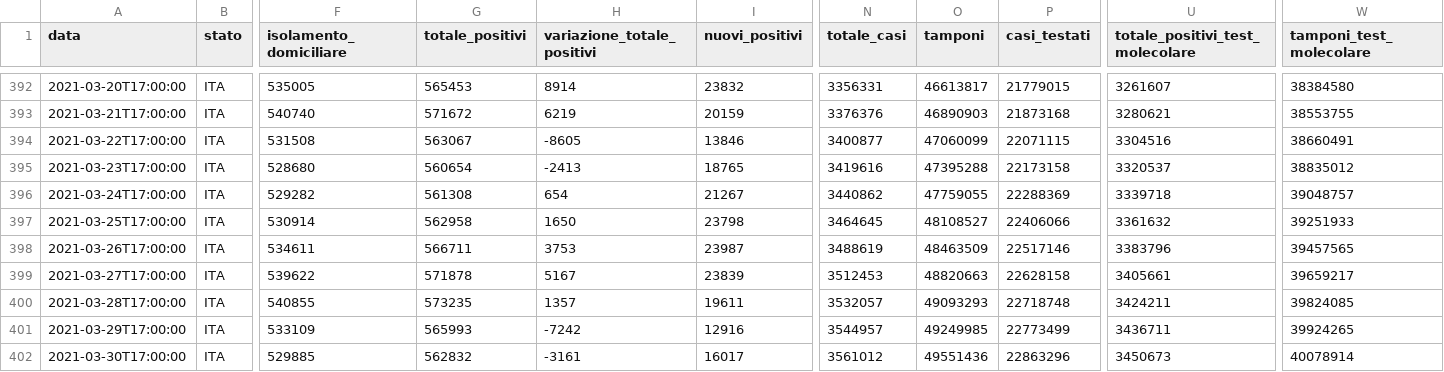
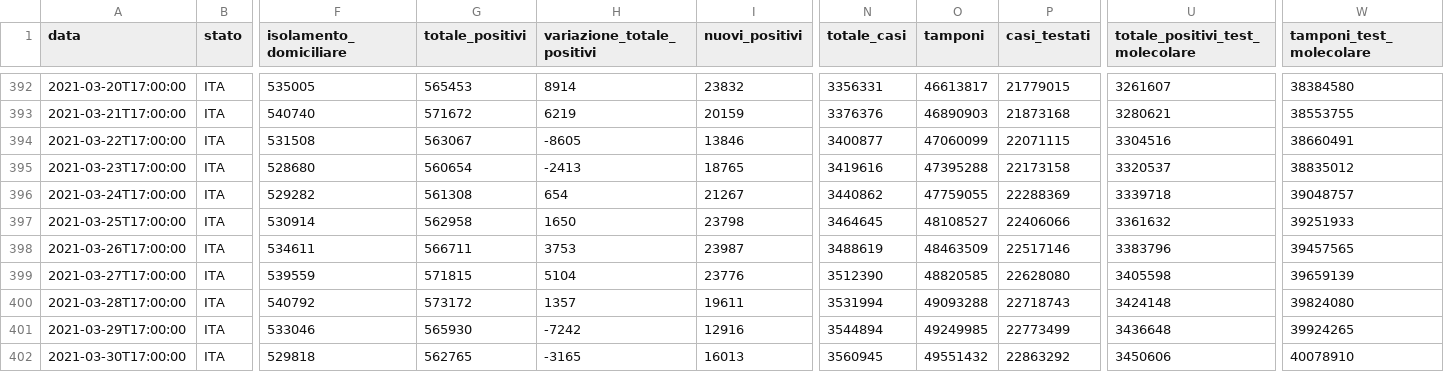
Before and after one commit to blkgoose/coronavisual, a CSV file: docs/dati/nazione.csv, drawn as a sheet; only a part is shown, gaps mark what is left out; the diff covers the shown part only; the diff names each change by its address in the sheet, - before the commit and + after, or states it on an @@ line.

```diff
--- a/docs/dati/nazione.csv
+++ b/docs/dati/nazione.csv
-F399 (isolamento_domiciliare): 539622
+F399 (isolamento_domiciliare): 539559
-G399 (totale_positivi): 571878
+G399 (totale_positivi): 571815
-H399 (variazione_totale_positivi): 5167
+H399 (variazione_totale_positivi): 5104
-I399 (nuovi_positivi): 23839
+I399 (nuovi_positivi): 23776
-N399 (totale_casi): 3512453
+N399 (totale_casi): 3512390
-O399 (tamponi): 48820663
+O399 (tamponi): 48820585
-P399 (casi_testati): 22628158
+P399 (casi_testati): 22628080
-U399 (totale_positivi_test_molecolare): 3405661
+U399 (totale_positivi_test_molecolare): 3405598
-W399 (tamponi_test_molecolare): 39659217
+W399 (tamponi_test_molecolare): 39659139
-F400 (isolamento_domiciliare): 540855
+F400 (isolamento_domiciliare): 540792
-G400 (totale_positivi): 573235
+G400 (totale_positivi): 573172
-N400 (totale_casi): 3532057
+N400 (totale_casi): 3531994
-O400 (tamponi): 49093293
+O400 (tamponi): 49093288
-P400 (casi_testati): 22718748
+P400 (casi_testati): 22718743
-U400 (totale_positivi_test_molecolare): 3424211
+U400 (totale_positivi_test_molecolare): 3424148
-W400 (tamponi_test_molecolare): 39824085
+W400 (tamponi_test_molecolare): 39824080
-F401 (isolamento_domiciliare): 533109
+F401 (isolamento_domiciliare): 533046
-G401 (totale_positivi): 565993
+G401 (totale_positivi): 565930
-N401 (totale_casi): 3544957
+N401 (totale_casi): 3544894
-U401 (totale_positivi_test_molecolare): 3436711
+U401 (totale_positivi_test_molecolare): 3436648
-F402 (isolamento_domiciliare): 529885
+F402 (isolamento_domiciliare): 529818
-G402 (totale_positivi): 562832
+G402 (totale_positivi): 562765
-H402 (variazione_totale_positivi): -3161
+H402 (variazione_totale_positivi): -3165
-I402 (nuovi_positivi): 16017
+I402 (nuovi_positivi): 16013
-N402 (totale_casi): 3561012
+N402 (totale_casi): 3560945
-O402 (tamponi): 49551436
+O402 (tamponi): 49551432
-P402 (casi_testati): 22863296
+P402 (casi_testati): 22863292
-U402 (totale_positivi_test_molecolare): 3450673
+U402 (totale_positivi_test_molecolare): 3450606
-W402 (tamponi_test_molecolare): 40078914
+W402 (tamponi_test_molecolare): 40078910
```
Also changed, not shown: 10 edited cells elsewhere in this file, 1 other file.
